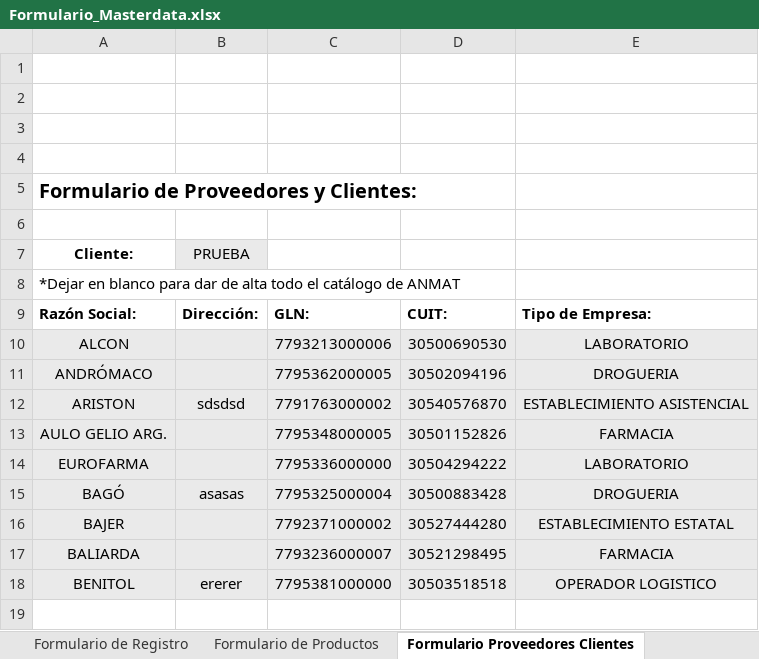
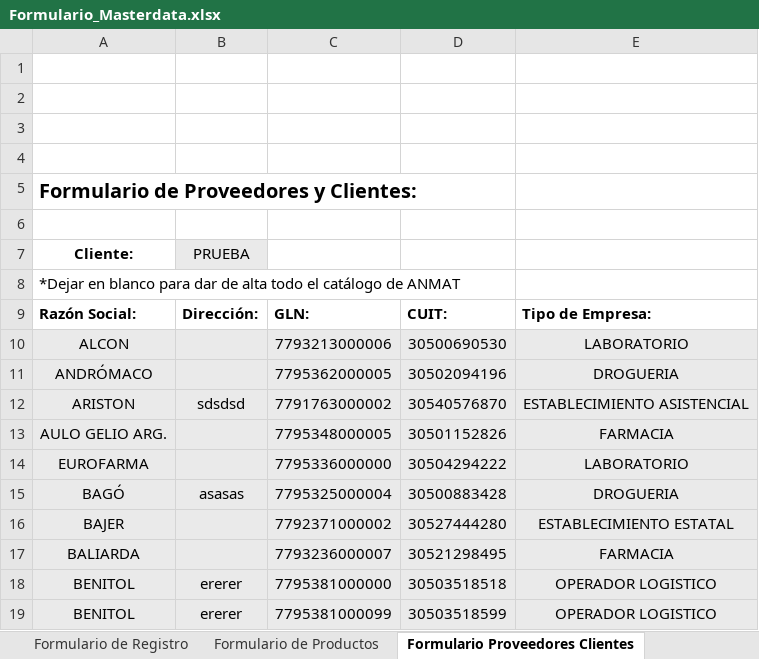
Before and after one commit to pierotecca13/Implementador, an Excel workbook: Formulario_Masterdata.xlsx, sheet Formulario Proveedores Clientes, drawn as a sheet; values as stored, in another font and other column widths than the file's, no borders; charts and pictures not drawn; the diff names each change by its address in the sheet, - before the commit and + after, or states it on an @@ line.

```diff
--- a/Formulario_Masterdata.xlsx (sheet Formulario Proveedores Clientes)
+++ b/Formulario_Masterdata.xlsx (sheet Formulario Proveedores Clientes)
+row 19: BENITOL | ererer | 7795381000099 | 30503518599 | OPERADOR LOGISTICO
```
Also changed, not shown: sheet Formulario de Stock, sheet Formulario de Productos, sheet Formulario de Impresoras, 9 other files.
